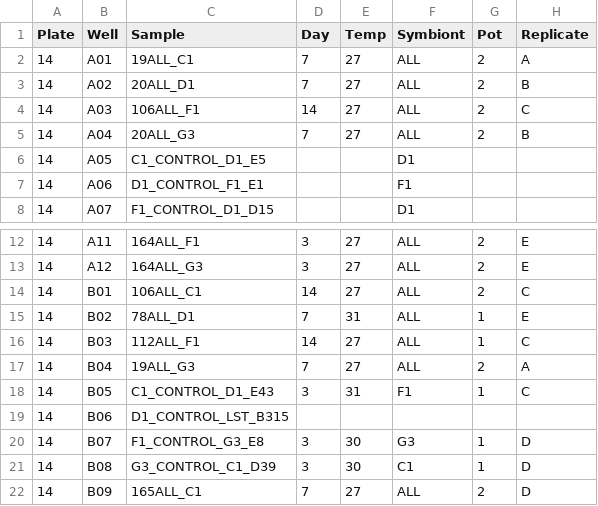
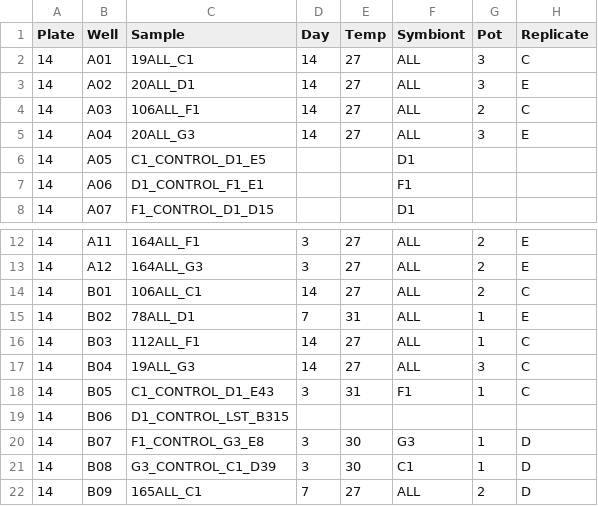
Before and after one commit to shaylematsuda/Symbiont_Choice, a CSV file: ddPCR_thresholdData/Plate14_meta.csv, drawn as a sheet; only a part is shown, gaps mark what is left out; the diff names each change by its address in the sheet, - before the commit and + after, or states it on an @@ line.

```diff
--- a/ddPCR_thresholdData/Plate14_meta.csv
+++ b/ddPCR_thresholdData/Plate14_meta.csv
-D2:D3 (Day): 7
+D2:D3 (Day): 14
-G2:G3 (Pot): 2
+G2:G3 (Pot): 3
-H2 (Replicate): A
+H2 (Replicate): C
-H3 (Replicate): B
+H3 (Replicate): E
-D5 (Day): 7
+D5 (Day): 14
-G5 (Pot): 2
+G5 (Pot): 3
-H5 (Replicate): B
+H5 (Replicate): E
-D17 (Day): 7
+D17 (Day): 14
-G17 (Pot): 2
+G17 (Pot): 3
-H17 (Replicate): A
+H17 (Replicate): C
```
Also changed, not shown: ddPCR_thresholdData/Plate12_meta.csv, ddPCR_thresholdData/Plate15_meta.csv, 2 other files.
